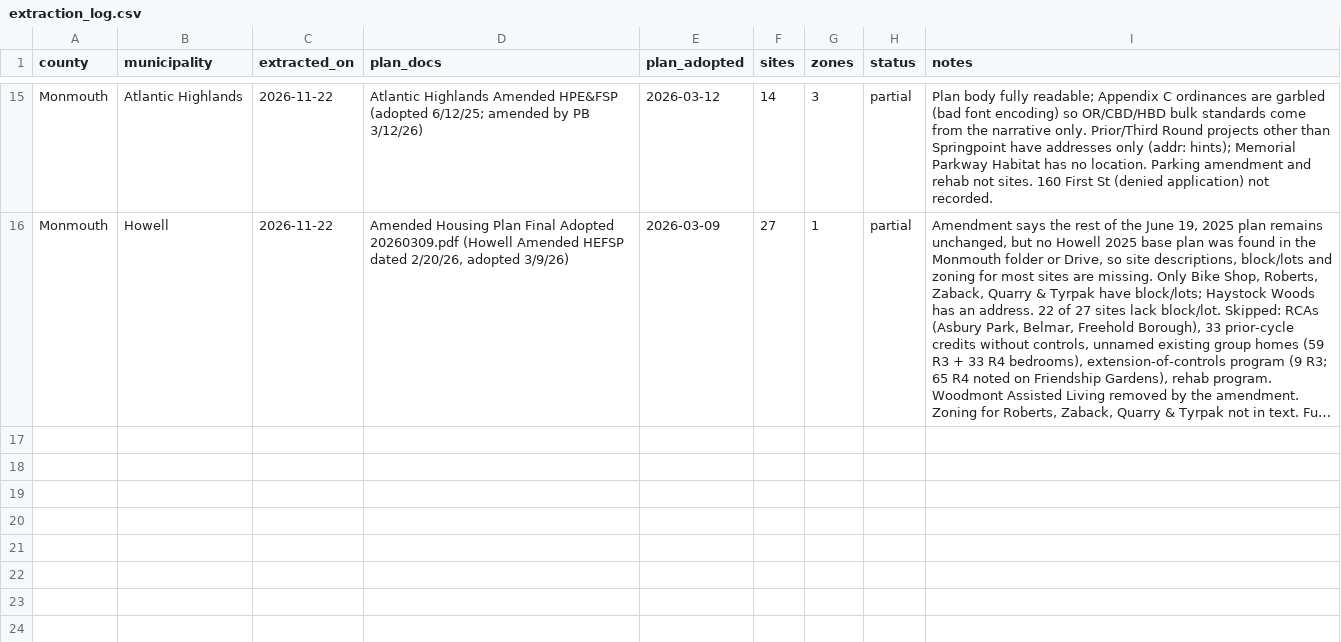
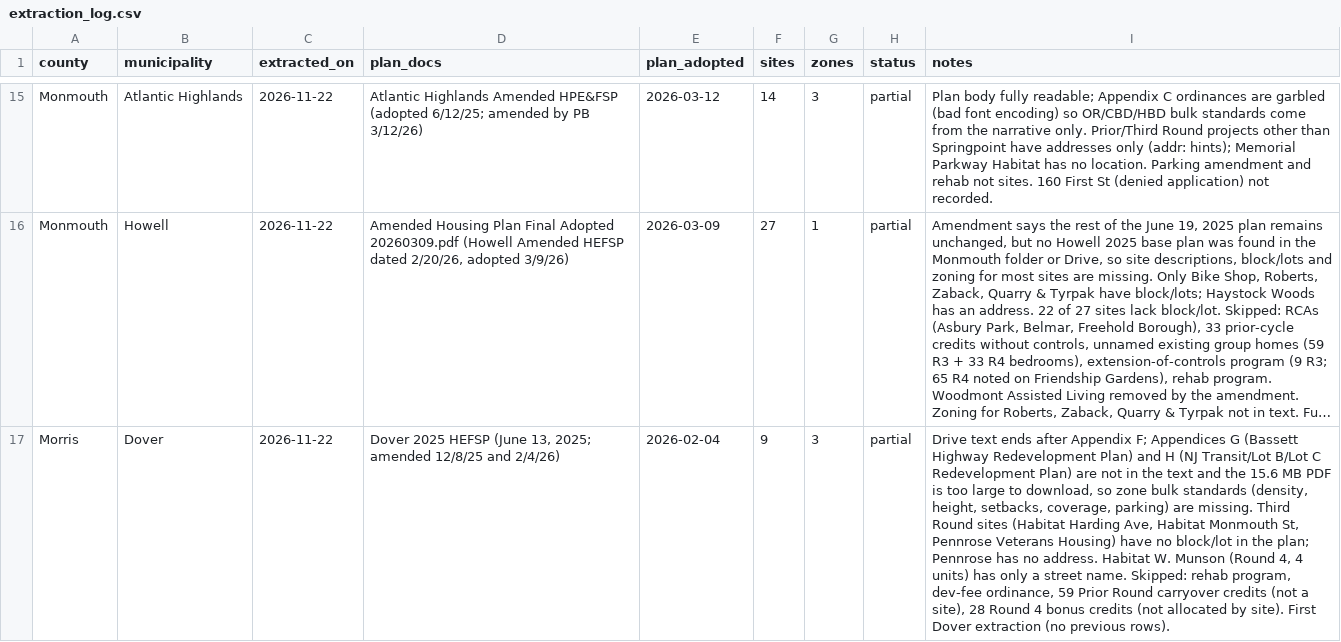
Before and after one commit to nickrogers280-coder/nj-round4-map, a CSV file: data/extraction_log.csv, drawn as a sheet; only a part is shown, gaps mark what is left out; long unchanged cells end in …; the diff names each change by its address in the sheet, - before the commit and + after, or states it on an @@ line.

```diff
--- a/data/extraction_log.csv
+++ b/data/extraction_log.csv
+row 17: Morris | Dover | 2026-11-22 | Dover 2025 HEFSP (June 13, 2025; amended 12/8/25 and 2/4/26) | 2026-02-04 | 9 | 3 | partial | Drive text ends after Appendix F; Appendices G (Bassett Highway Redevelopment Plan) and H (NJ Transit/Lot B/Lot C Redevelopment Plan) are not in the text and the 15.6 MB PDF is too large to download, so zone bulk standards (density, height, setbacks, coverage, parking) are missing. Third Round sites (Habitat Harding Ave, Habitat Monmouth St, Pennrose Veterans Housing) have no block/lot in the plan; Pennrose has no address. Habitat W. Munson (Round 4, 4 units) has only a street name. Skipped: rehab program, dev-fee ordinance, 59 Prior Round carryover credits (not a site), 28 Round 4 bonus credits (not allocated by site). First Dover extraction (no previous rows).
```
Also changed, not shown: data/sites.csv, data/zones.csv.
